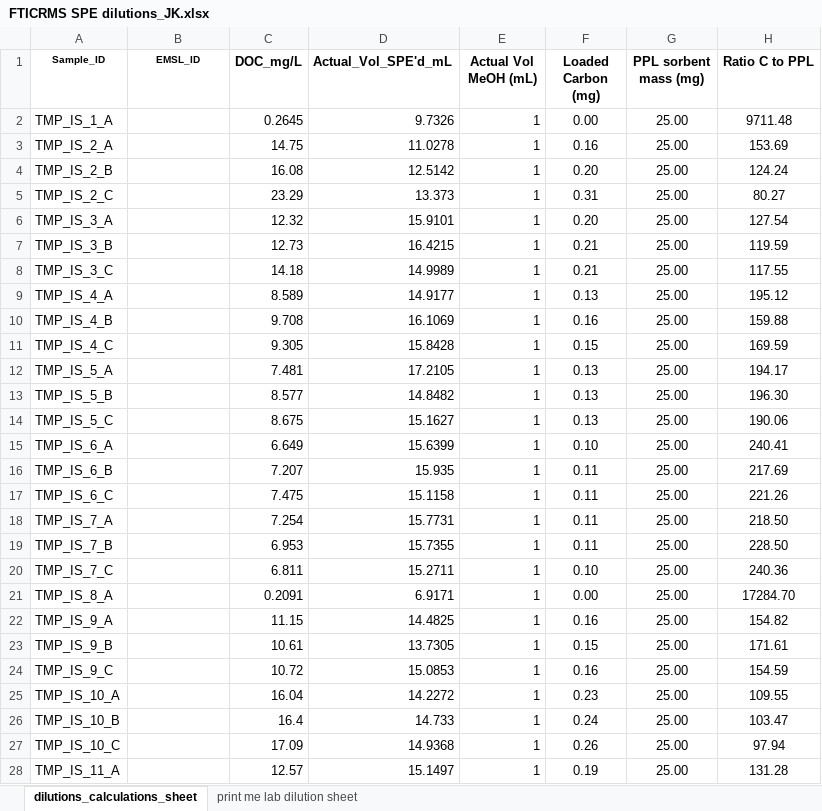
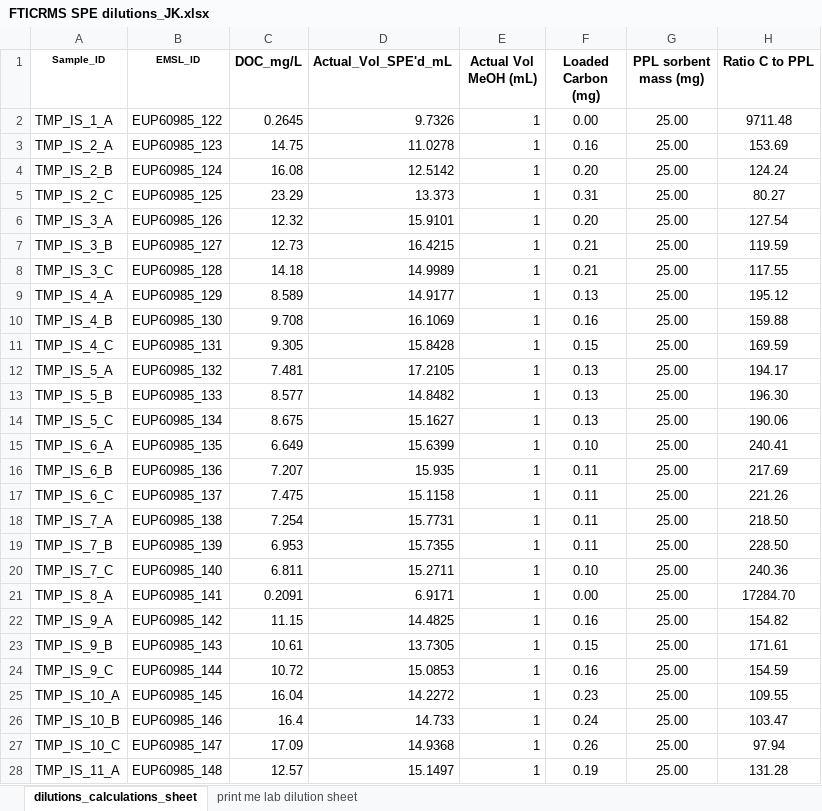
Before and after one commit to COMPASS-DOE/tempest_ionic_strength, an Excel workbook: SPE/FTICRMS SPE dilutions_JK.xlsx, sheet dilutions_calculations_sheet, drawn as a sheet; only a part is shown; values as stored, in another font and other column widths than the file's, no borders; conditional formats not drawn; the diff covers the shown part only; the diff names each change by its address in the sheet, - before the commit and + after, or states it on an @@ line.

```diff
--- a/SPE/FTICRMS SPE dilutions_JK.xlsx (sheet dilutions_calculations_sheet)
+++ b/SPE/FTICRMS SPE dilutions_JK.xlsx (sheet dilutions_calculations_sheet)
-B2 (EMSL_ID): (empty)
+B2 (EMSL_ID): EUP60985_122
-B3 (EMSL_ID): (empty)
+B3 (EMSL_ID): EUP60985_123
-B4 (EMSL_ID): (empty)
+B4 (EMSL_ID): EUP60985_124
-B5 (EMSL_ID): (empty)
+B5 (EMSL_ID): EUP60985_125
-B6 (EMSL_ID): (empty)
+B6 (EMSL_ID): EUP60985_126
-B7 (EMSL_ID): (empty)
+B7 (EMSL_ID): EUP60985_127
-B8 (EMSL_ID): (empty)
+B8 (EMSL_ID): EUP60985_128
-B9 (EMSL_ID): (empty)
+B9 (EMSL_ID): EUP60985_129
-B10 (EMSL_ID): (empty)
+B10 (EMSL_ID): EUP60985_130
-B11 (EMSL_ID): (empty)
+B11 (EMSL_ID): EUP60985_131
-B12 (EMSL_ID): (empty)
+B12 (EMSL_ID): EUP60985_132
-B13 (EMSL_ID): (empty)
+B13 (EMSL_ID): EUP60985_133
-B14 (EMSL_ID): (empty)
+B14 (EMSL_ID): EUP60985_134
-B15 (EMSL_ID): (empty)
+B15 (EMSL_ID): EUP60985_135
-B16 (EMSL_ID): (empty)
+B16 (EMSL_ID): EUP60985_136
-B17 (EMSL_ID): (empty)
+B17 (EMSL_ID): EUP60985_137
-B18 (EMSL_ID): (empty)
+B18 (EMSL_ID): EUP60985_138
-B19 (EMSL_ID): (empty)
+B19 (EMSL_ID): EUP60985_139
-B20 (EMSL_ID): (empty)
+B20 (EMSL_ID): EUP60985_140
-B21 (EMSL_ID): (empty)
+B21 (EMSL_ID): EUP60985_141
-B22 (EMSL_ID): (empty)
+B22 (EMSL_ID): EUP60985_142
-B23 (EMSL_ID): (empty)
+B23 (EMSL_ID): EUP60985_143
-B24 (EMSL_ID): (empty)
+B24 (EMSL_ID): EUP60985_144
-B25 (EMSL_ID): (empty)
+B25 (EMSL_ID): EUP60985_145
-B26 (EMSL_ID): (empty)
+B26 (EMSL_ID): EUP60985_146
-B27 (EMSL_ID): (empty)
+B27 (EMSL_ID): EUP60985_147
-B28 (EMSL_ID): (empty)
+B28 (EMSL_ID): EUP60985_148
```
Also changed, not shown: 87 edited cells elsewhere in this sheet, sheet print me lab dilution sheet, SPE/24-04-12_TEMPEST_IS_sample_prep.xlsx.
